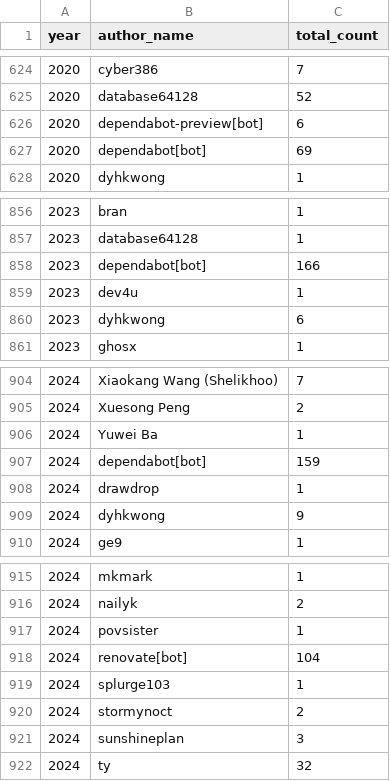
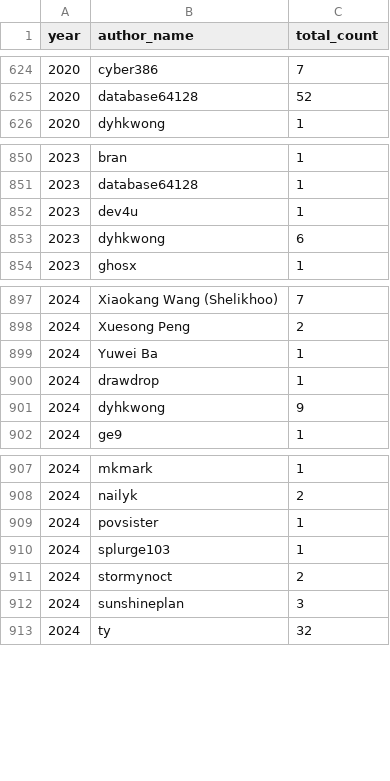
Before and after one commit to IsakLadegaard/platforms, a CSV file: df_year.csv, drawn as a sheet; only a part is shown, gaps mark what is left out; the diff covers the shown part only.

```diff
--- a/df_year.csv
+++ b/df_year.csv
@@ -625,4 +625,2 @@
 "2020","database64128",52
-"2020","dependabot-preview[bot]",6
-"2020","dependabot[bot]",69
 "2020","dyhkwong",1
@@ -857,3 +851,2 @@
 "2023","database64128",1
-"2023","dependabot[bot]",166
 "2023","dev4u",1
@@ -906,3 +899,2 @@
 "2024","Yuwei Ba",1
-"2024","dependabot[bot]",159
 "2024","drawdrop",1
@@ -917,3 +909,2 @@
 "2024","povsister",1
-"2024","renovate[bot]",104
 "2024","splurge103",1
```
Also changed, not shown: 18 removed rows elsewhere in this file.
